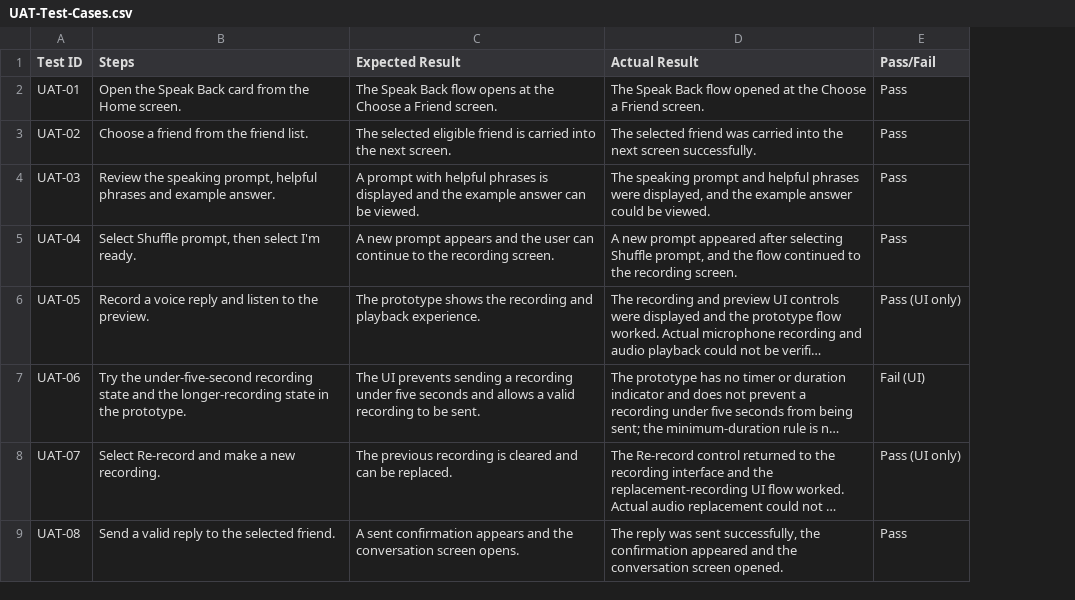
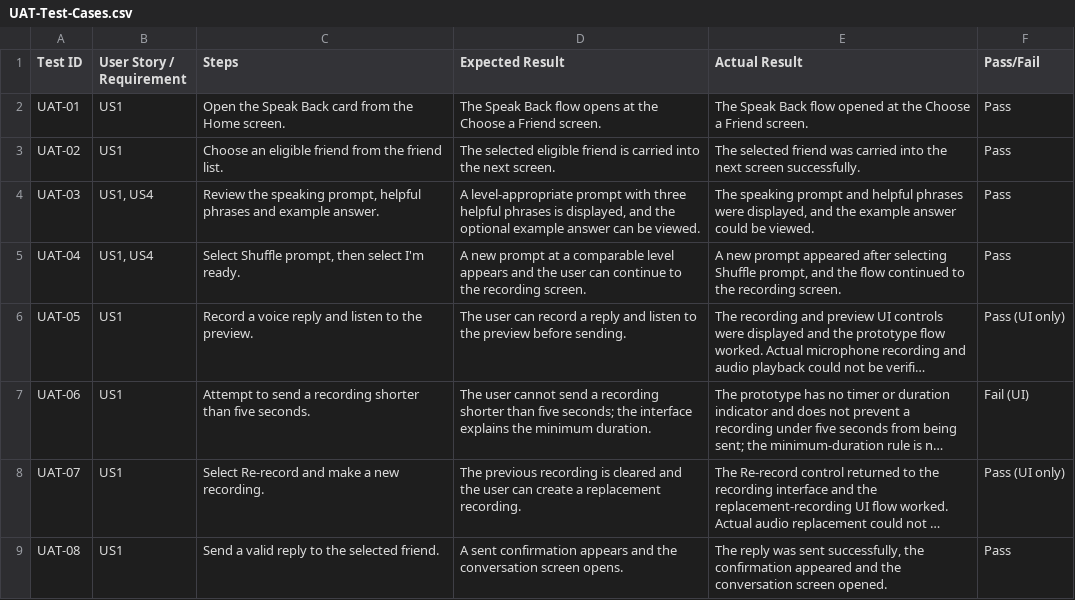
Before and after one commit to hriday9559/duolingo-speak-back-prd, a CSV file: docs/UAT-Test-Cases.csv, drawn as a sheet; only a part is shown; long unchanged cells end in …; addresses are those after the commit; the diff covers the shown part only; the diff names each change by its address in the sheet, - before the commit and + after, or states it on an @@ line.

Commit message:
Add user-story traceability and expand UAT coverage

```diff
--- a/docs/UAT-Test-Cases.csv
+++ b/docs/UAT-Test-Cases.csv
+column B (User Story / Requirement), rows 2-9: US1 | US1 | US1, US4 | US1, US4 | US1 | US1 | US1 | US1
-C3 (Steps): Choose a friend from the friend list.
+C3 (Steps): Choose an eligible friend from the friend list.
-D4 (Expected Result): A prompt with helpful phrases is displayed and the example answer…
+D4 (Expected Result): A level-appropriate prompt with three helpful phrases is displayed, and the optional example answer…
-D5 (Expected Result): …new prompt appears and…
+D5 (Expected Result): …new prompt at a comparable level appears and…
-D6 (Expected Result): The prototype shows the recording and playback experience.
+D6 (Expected Result): The user can record a reply and listen to the preview before sending.
-C7 (Steps): Try the under-five-second recording state and the longer-recording state in the prototype.
+C7 (Steps): Attempt to send a recording shorter than five seconds.
-D7 (Expected Result): The UI prevents sending a recording under five seconds and allows a valid recording to be sent.
+D7 (Expected Result): The user cannot send a recording shorter than five seconds; the interface explains the minimum duration.
-D8 (Expected Result): …cleared and can be replaced.
+D8 (Expected Result): …cleared and the user can create a replacement recording.
```
Also changed, not shown: 6 added rows, 1 removed row and 4 edited cells elsewhere in this file.
